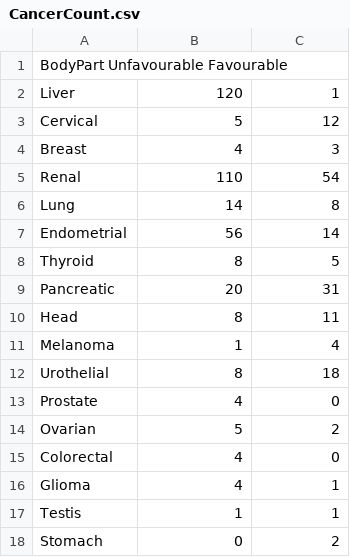
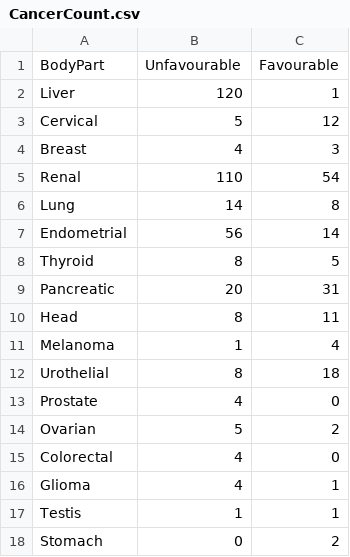
Before and after one commit to rkchudha/BioHacks, a CSV file: CancerCount.csv, drawn as a sheet.

Commit message:
New data

```diff
--- a/CancerCount.csv
+++ b/CancerCount.csv
@@ -1,2 +1,2 @@
-BodyPart	Unfavourable	Favourable
+BodyPart,Unfavourable,Favourable
 Liver,120,1
```
